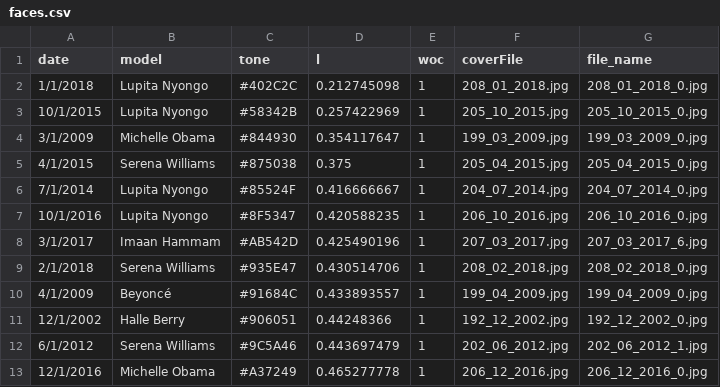
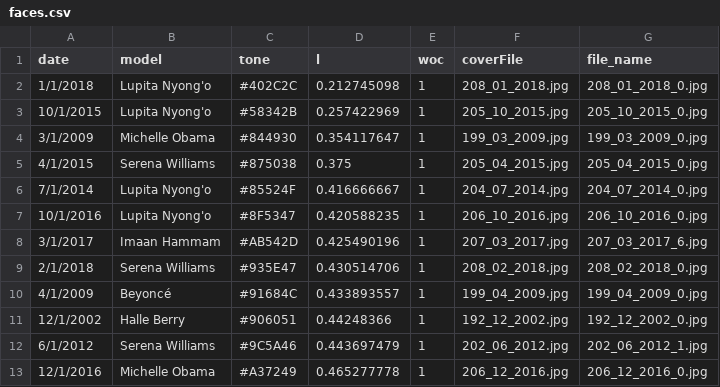
Before and after one commit to the-pudding/vogue, a CSV file: src/assets/data/faces.csv, drawn as a sheet; only a part is shown.

Commit message:
updating meta data

```diff
--- a/src/assets/data/faces.csv
+++ b/src/assets/data/faces.csv
@@ -1,8 +1,8 @@
 "date","model","tone","l","woc","coverFile","file_name"
-"1/1/2018","Lupita Nyongo","#402C2C",0.212745098,"1","208_01_2018.jpg","208_01_2018_0.jpg"
-"10/1/2015","Lupita Nyongo","#58342B",0.257422969,"1","205_10_2015.jpg","205_10_2015_0.jpg"
+"1/1/2018","Lupita Nyong'o","#402C2C",0.212745098,"1","208_01_2018.jpg","208_01_2018_0.jpg"
+"10/1/2015","Lupita Nyong'o","#58342B",0.257422969,"1","205_10_2015.jpg","205_10_2015_0.jpg"
 "3/1/2009","Michelle Obama","#844930",0.354117647,"1","199_03_2009.jpg","199_03_2009_0.jpg"
 "4/1/2015","Serena Williams","#875038",0.375,"1","205_04_2015.jpg","205_04_2015_0.jpg"
-"7/1/2014","Lupita Nyongo","#85524F",0.416666667,"1","204_07_2014.jpg","204_07_2014_0.jpg"
-"10/1/2016","Lupita Nyongo","#8F5347",0.420588235,"1","206_10_2016.jpg","206_10_2016_0.jpg"
+"7/1/2014","Lupita Nyong'o","#85524F",0.416666667,"1","204_07_2014.jpg","204_07_2014_0.jpg"
+"10/1/2016","Lupita Nyong'o","#8F5347",0.420588235,"1","206_10_2016.jpg","206_10_2016_0.jpg"
 "3/1/2017","Imaan Hammam","#AB542D",0.425490196,"1","207_03_2017.jpg","207_03_2017_6.jpg"
```
Also changed, not shown: src/assets/data/models.csv, 1 other file.
